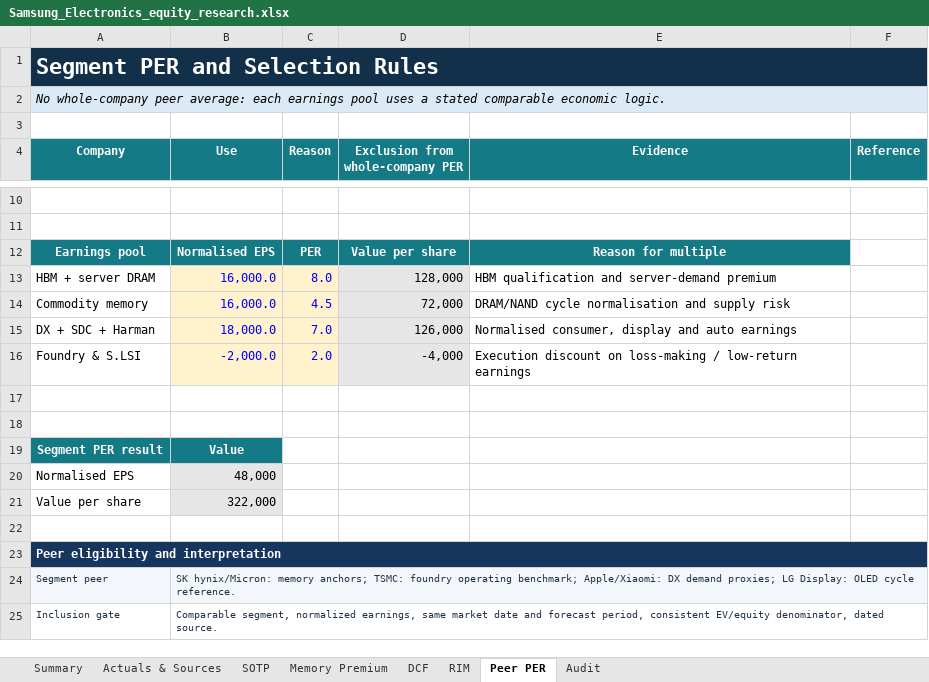
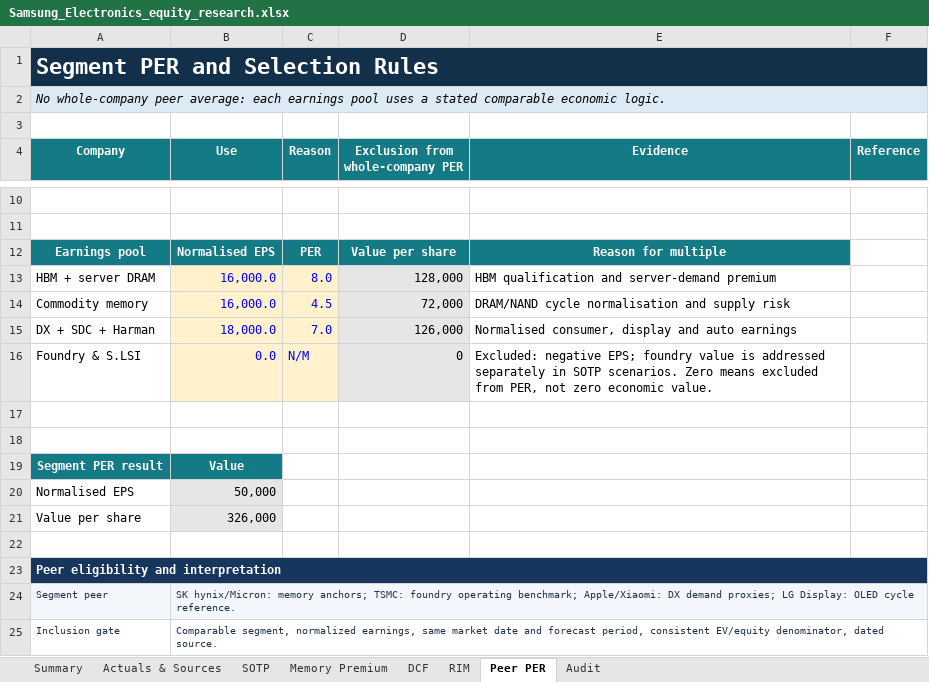
Before and after one commit to tobynn/samsung-electronics-equity-research, an Excel workbook: model/Samsung_Electronics_equity_research.xlsx, sheet Peer PER, drawn as a sheet; only a part is shown, gaps mark what is left out; values as stored, in another font and other column widths than the file's, no borders; the diff names each change by its address in the sheet, - before the commit and + after, or states it on an @@ line.

Commit message:
analysis: fix loss-making segment PER and clarify cash-flow scope

```diff
--- a/model/Samsung_Electronics_equity_research.xlsx (sheet Peer PER)
+++ b/model/Samsung_Electronics_equity_research.xlsx (sheet Peer PER)
-B16 (Use): -2,000.0
+B16 (Use): 0.0
-C16 (Reason): 2.0
+C16 (Reason): N/M
-D16 (Exclusion from whole-company PER): -4,000
+D16 (Exclusion from whole-company PER): 0
-E16 (Evidence): Execution discount on loss-making / low-return earnings
+E16 (Evidence): Excluded: negative EPS; foundry value is addressed separately in SOTP scenarios. Zero means excluded from PER, not zero economic value.
-B20 (Use): 48,000
+B20 (Use): 50,000
-B21 (Use): 322,000
+B21 (Use): 326,000
```
Also changed, not shown: sheet DCF, sheet SOTP, sheet Summary, formulas that keep their value, 3 other files.
